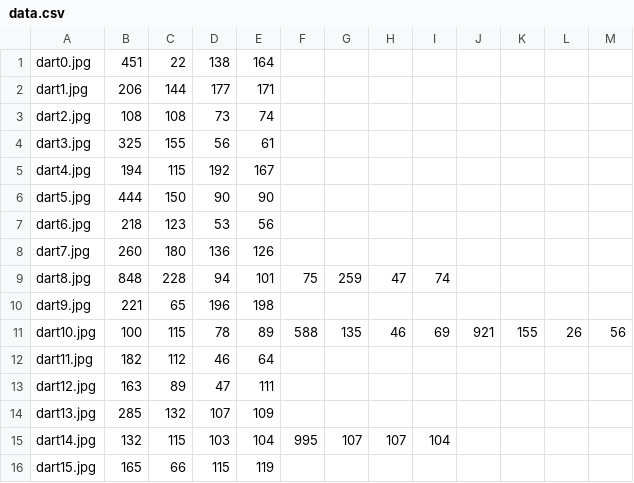
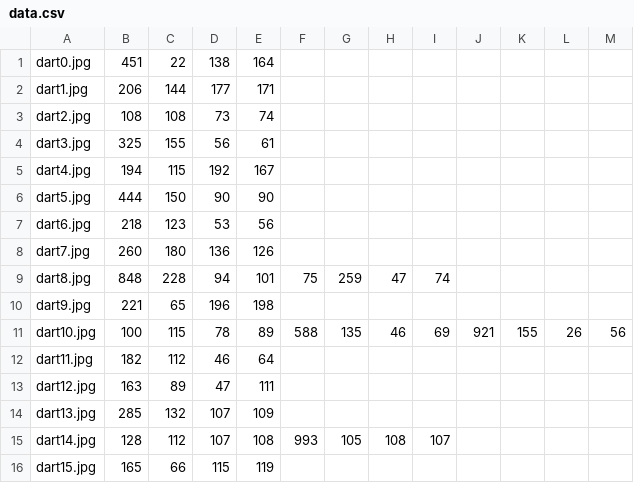
Before and after one commit to ainsleyrutterford/find-my-dartboard, a CSV file: data.csv, drawn as a sheet.

```diff
--- a/data.csv
+++ b/data.csv
@@ -14,3 +14,3 @@ dart12.jpg,163,89,47,111
 dart13.jpg,285,132,107,109
-dart14.jpg,132,115,103,104,995,107,107,104
+dart14.jpg,128,112,107,108,993,105,108,107
 dart15.jpg,165,66,115,119
```
Also changed, not shown: 2 other files.
